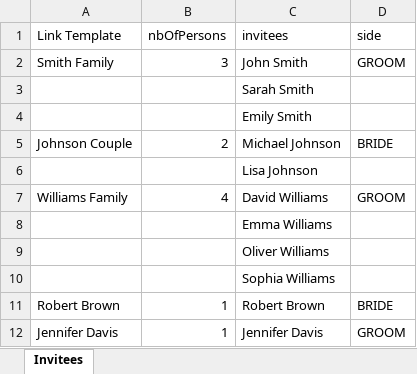
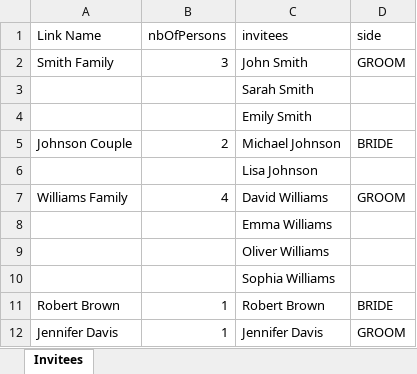
Before and after one commit to nazihsaba/vows-voyage-creator, an Excel workbook: public/invitation_template.xlsx, sheet Invitees, drawn as a sheet; values as stored, in another font and other column widths than the file's, no borders; the diff names each change by its address in the sheet, - before the commit and + after, or states it on an @@ line.

```diff
--- a/public/invitation_template.xlsx (sheet Invitees)
+++ b/public/invitation_template.xlsx (sheet Invitees)
-A1: Link Template
+A1: Link Name
```
